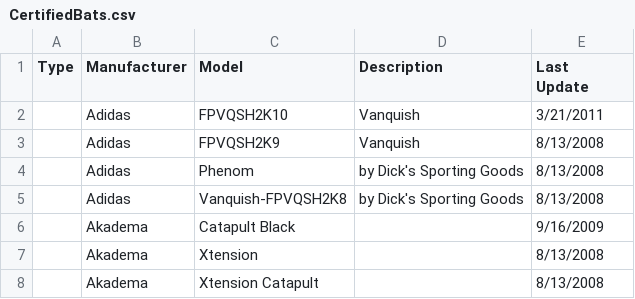
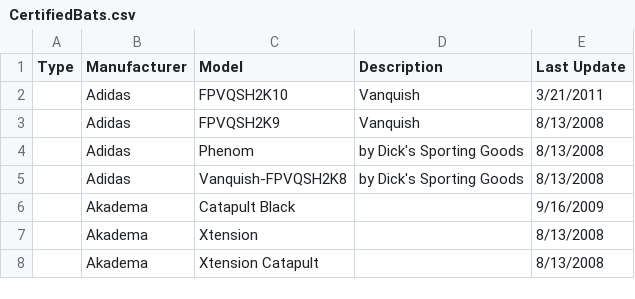
Before and after one commit to raysalemi/usa-softball-bat-checker, a CSV file: Bats/CertifiedBats.csv, drawn as a sheet; only a part is shown.

```diff
--- a/Bats/CertifiedBats.csv
+++ b/Bats/CertifiedBats.csv
@@ -1,3 +1,2 @@
-Type,Manufacturer,Model,Description,"Last
-Update"
+Type,Manufacturer,Model,Description,"Last Update"
 ,Adidas,FPVQSH2K10,Vanquish,3/21/2011
```
Also changed, not shown: 9 other files.
